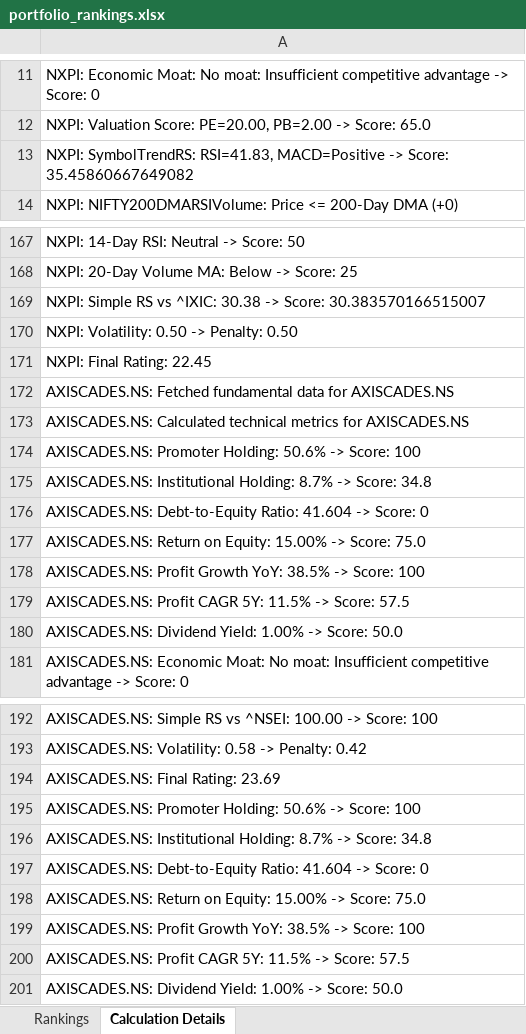
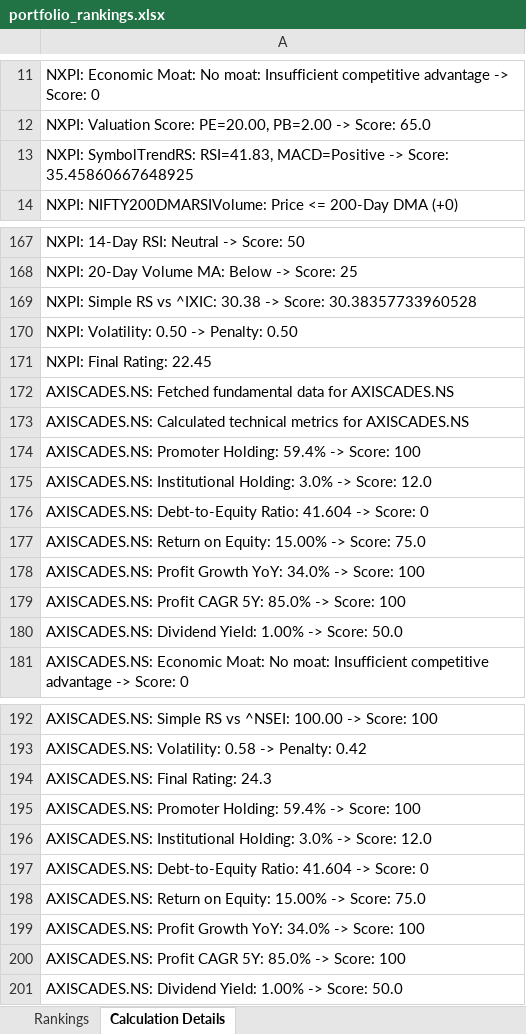
Before and after one commit to bkpawar/finance, an Excel workbook: portfolio_rankings.xlsx, sheet Calculation Details, drawn as a sheet; only a part is shown, gaps mark what is left out; values as stored, in another font and other column widths than the file's, no borders; the diff covers the shown part only; the diff names each change by its address in the sheet, - before the commit and + after, or states it on an @@ line.

Commit message:
Improved the volatility point for better rating.

```diff
--- a/portfolio_rankings.xlsx (sheet Calculation Details)
+++ b/portfolio_rankings.xlsx (sheet Calculation Details)
-A13: …-> Score: 35.45860667649082
+A13: …-> Score: 35.45860667648925
-A169: …-> Score: 30.383570166515007
+A169: …-> Score: 30.38357733960528
-A174: …Promoter Holding: 50.6% -> Score:…
+A174: …Promoter Holding: 59.4% -> Score:…
-A175: …Institutional Holding: 8.7% -> Score: 34.8
+A175: …Institutional Holding: 3.0% -> Score: 12.0
-A178: …Growth YoY: 38.5% -> Score:…
+A178: …Growth YoY: 34.0% -> Score:…
-A179: …CAGR 5Y: 11.5% -> Score: 57.5
+A179: …CAGR 5Y: 85.0% -> Score: 100
-A194: AXISCADES.NS: Final Rating: 23.69
+A194: AXISCADES.NS: Final Rating: 24.3
-A195: …Promoter Holding: 50.6% -> Score:…
+A195: …Promoter Holding: 59.4% -> Score:…
-A196: …Institutional Holding: 8.7% -> Score: 34.8
+A196: …Institutional Holding: 3.0% -> Score: 12.0
-A199: …Growth YoY: 38.5% -> Score:…
+A199: …Growth YoY: 34.0% -> Score:…
-A200: …CAGR 5Y: 11.5% -> Score: 57.5
+A200: …CAGR 5Y: 85.0% -> Score: 100
```
Also changed, not shown: 125 edited cells elsewhere in this sheet, sheet Rankings, 3 other files.
